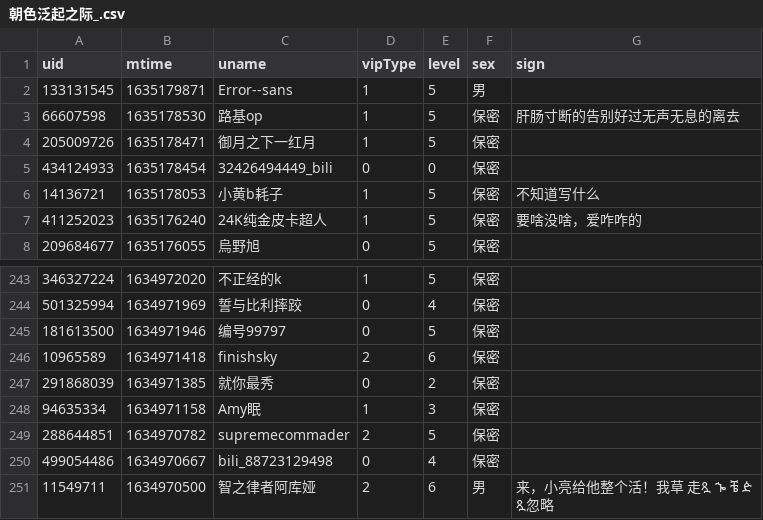
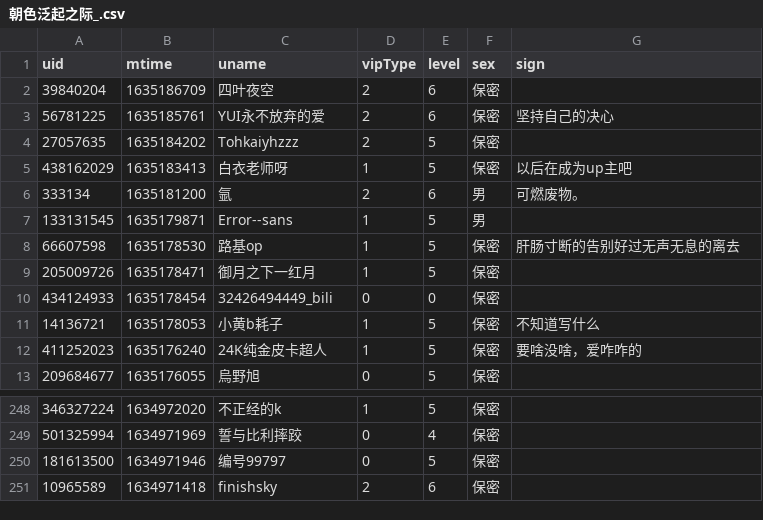
Before and after one commit to Brx86/web, a CSV file: 439916362/朝色泛起之际_.csv, drawn as a sheet; only a part is shown, gaps mark what is left out; removed rows and columns are numbered as before the commit, all else as after; the diff names each change by its address in the sheet, - before the commit and + after, or states it on an @@ line.

```diff
--- a/439916362/朝色泛起之际_.csv
+++ b/439916362/朝色泛起之际_.csv
+row 2: 39840204 | 1635186709 | 四叶夜空 | 2 | 6 | 保密
+row 3: 56781225 | 1635185761 | YUI永不放弃的爱 | 2 | 6 | 保密 | 坚持自己的决心
+row 4: 27057635 | 1635184202 | Tohkaiyhzzz | 2 | 5 | 保密
+row 5: 438162029 | 1635183413 | 白衣老师呀 | 1 | 5 | 保密 | 以后在成为up主吧
+row 6: 333134 | 1635181200 | 氩 | 2 | 6 | 男 | 可燃废物。
-row 247: 291868039 | 1634971385 | 就你最秀 | 0 | 2 | 保密
-row 248: 94635334 | 1634971158 | Amy眠 | 1 | 3 | 保密
-row 249: 288644851 | 1634970782 | supremecommader | 2 | 5 | 保密
-row 250: 499054486 | 1634970667 | bili_88723129498 | 0 | 4 | 保密
-row 251: 11549711 | 1634970500 | 智之律者阿库娅 | 2 | 6 | 男 | 来，小亮给他整个活！我草 走ጿ ኈ ቼ ዽ ጿ忽略
```
Also changed, not shown: 172809260/晨露ZLQ.csv, 3 other files.
